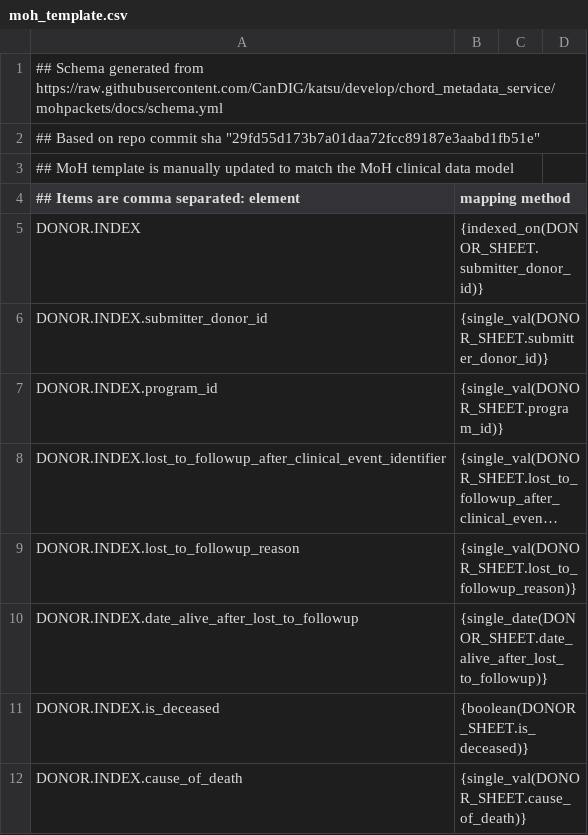
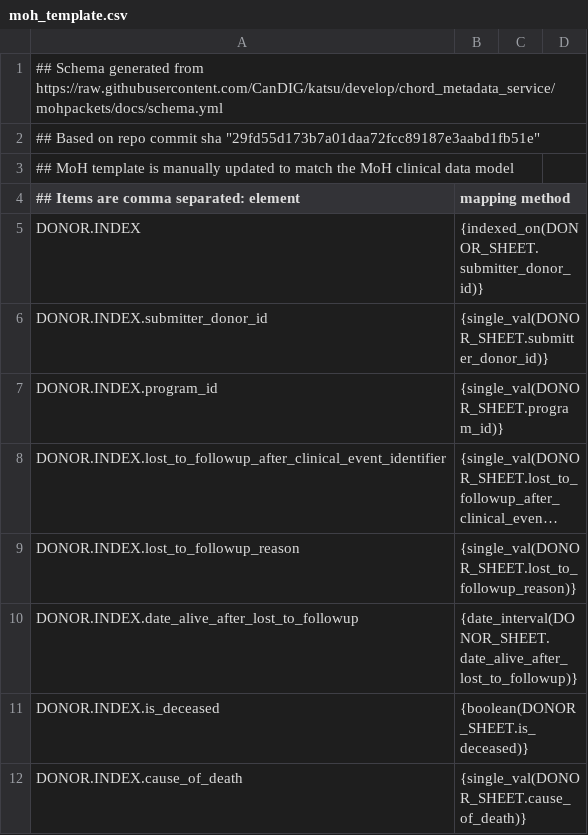
Before and after one commit to CanDIG/clinical_ETL_code, a CSV file: sample_inputs/moh_template.csv, drawn as a sheet; only a part is shown; long unchanged cells end in …; the diff covers the shown part only; the diff names each change by its address in the sheet, - before the commit and + after, or states it on an @@ line.

Commit message:
update templates to use date_interval

```diff
--- a/sample_inputs/moh_template.csv
+++ b/sample_inputs/moh_template.csv
-B10 (mapping method): {single_date(DONOR_SHEET.date_alive_after_lost_to_followup)}
+B10 (mapping method): {date_interval(DONOR_SHEET.date_alive_after_lost_to_followup)}
```
Also changed, not shown: 13 edited cells elsewhere in this file, 1 other file.
